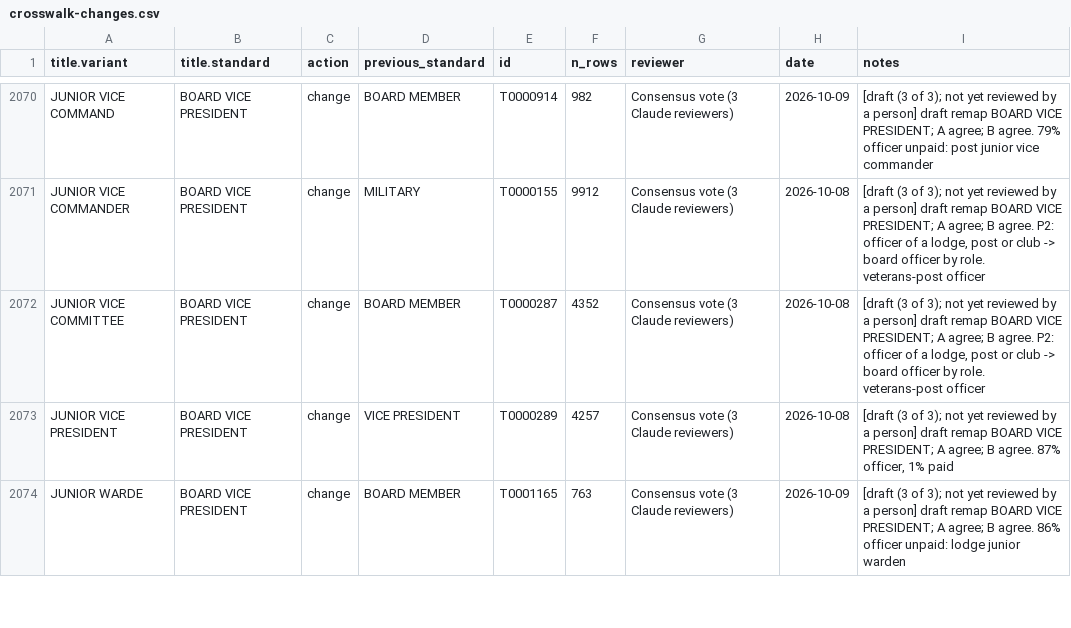
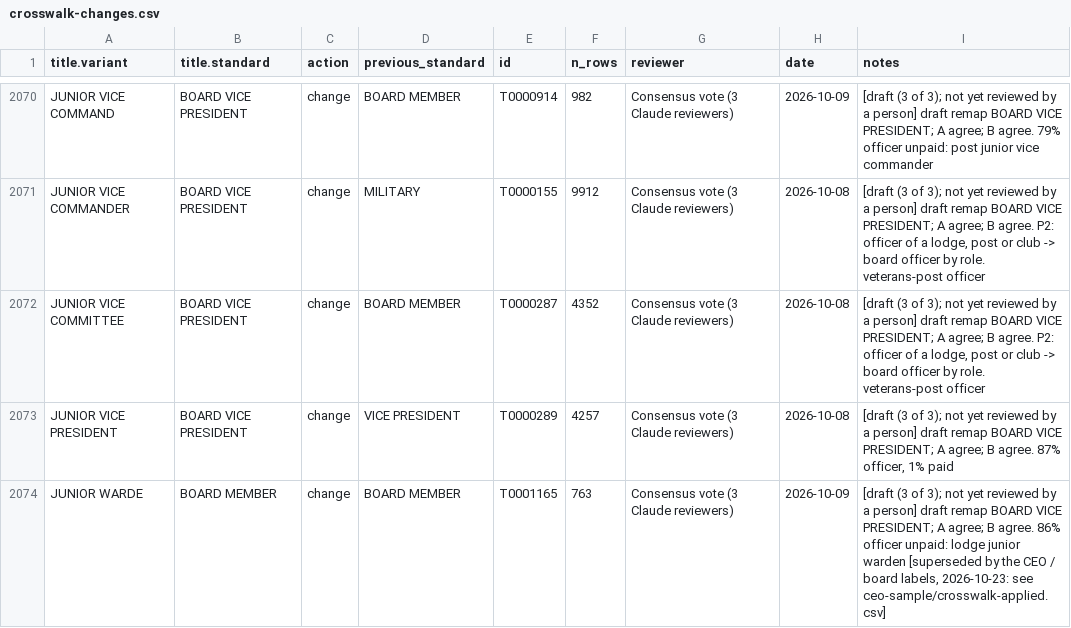
Before and after one commit to Nonprofit-Open-Data-Collective/titleclassifier, a CSV file: data-raw/partvii-validation/crosswalk-changes.csv, drawn as a sheet; only a part is shown, gaps mark what is left out; the diff covers the shown part only.

```diff
--- a/data-raw/partvii-validation/crosswalk-changes.csv
+++ b/data-raw/partvii-validation/crosswalk-changes.csv
@@ -2073,2 +2073,2 @@ JUNIOR VICE COMMITTEE,BOARD VICE PRESIDENT,change,BOARD MEMBER,T0000287,4352,Con
 JUNIOR VICE PRESIDENT,BOARD VICE PRESIDENT,change,VICE PRESIDENT,T0000289,4257,Consensus vote (3 Claude reviewers),2026-10-08,"[draft (3 of 3); not yet reviewed by a person] draft remap BOARD VICE PRESIDENT; A agree; B agree. 87% officer, 1% paid"
-JUNIOR WARDE,BOARD VICE PRESIDENT,change,BOARD MEMBER,T0001165,763,Consensus vote (3 Claude reviewers),2026-10-09,[draft (3 of 3); not yet reviewed by a person] draft remap BOARD VICE PRESIDENT; A agree; B agree. 86% officer unpaid: lodge junior warden
+JUNIOR WARDE,BOARD MEMBER,change,BOARD MEMBER,T0001165,763,Consensus vote (3 Claude reviewers),2026-10-09,"[draft (3 of 3); not yet reviewed by a person] draft remap BOARD VICE PRESIDENT; A agree; B agree. 86% officer unpaid: lodge junior warden [superseded by the CEO / board labels, 2026-10-23: see ceo-sample/crosswalk-applied.csv]"
```
Also changed, not shown: 10 edited cells elsewhere in this file, data-raw/crosswalks/title-standardization.csv, data-raw/demo/xwalk-title-standardization.csv, 16 other files.
